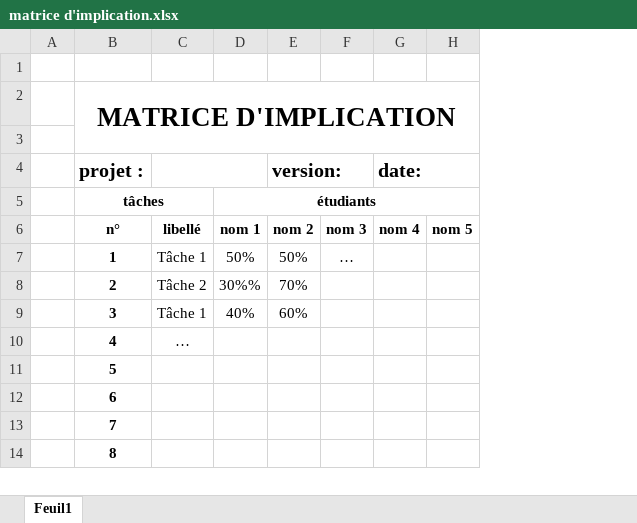
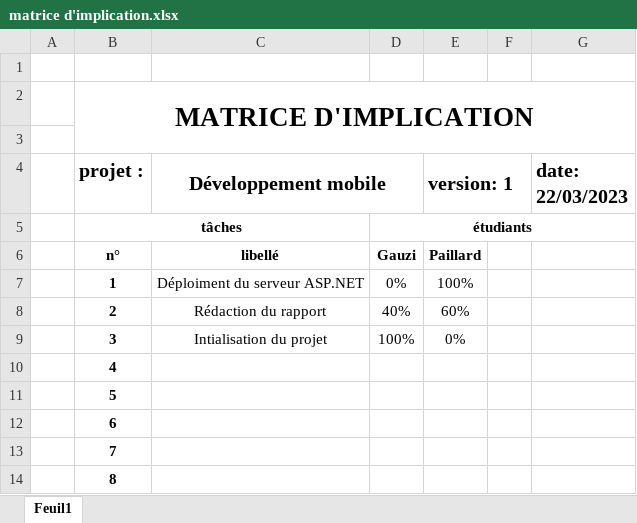
Before and after one commit to romaric-g/ProjetMobileENSC, an Excel workbook: matrice d'implication.xlsx, sheet Feuil1, drawn as a sheet; only a part is shown; values as stored, in another font and other column widths than the file's, no borders; removed rows and columns are numbered as before the commit, all else as after; the diff names each change by its address in the sheet, - before the commit and + after, or states it on an @@ line.

Commit message:
Add files via upload

```diff
--- a/matrice d'implication.xlsx (sheet Feuil1)
+++ b/matrice d'implication.xlsx (sheet Feuil1)
-column C, rows 6-10: libellé | Tâche 1 | Tâche 2 | Tâche 1 | …
+column C (Développement mobile), rows 6-9: libellé | Déploiment du serveur ASP.NET | Rédaction du rapport | Intialisation du projet
-column E (version:), rows 6-9: nom 2 | 50% | 70% | 60%
-column F, rows 6-7: nom 3 | …
-column G (date:), row 6: nom 4
-column H, row 6: nom 5
+column E (version: 1), rows 6-9: Paillard | 100% | 60% | 0%
+column F, empty
+column G (date: 22/03/2023), empty
-D6: nom 1
+D6: Gauzi
-D7: 50%
+D7: 0%
-D8: 30%%
+D8: 40%
-D9: 40%
+D9: 100%
```
